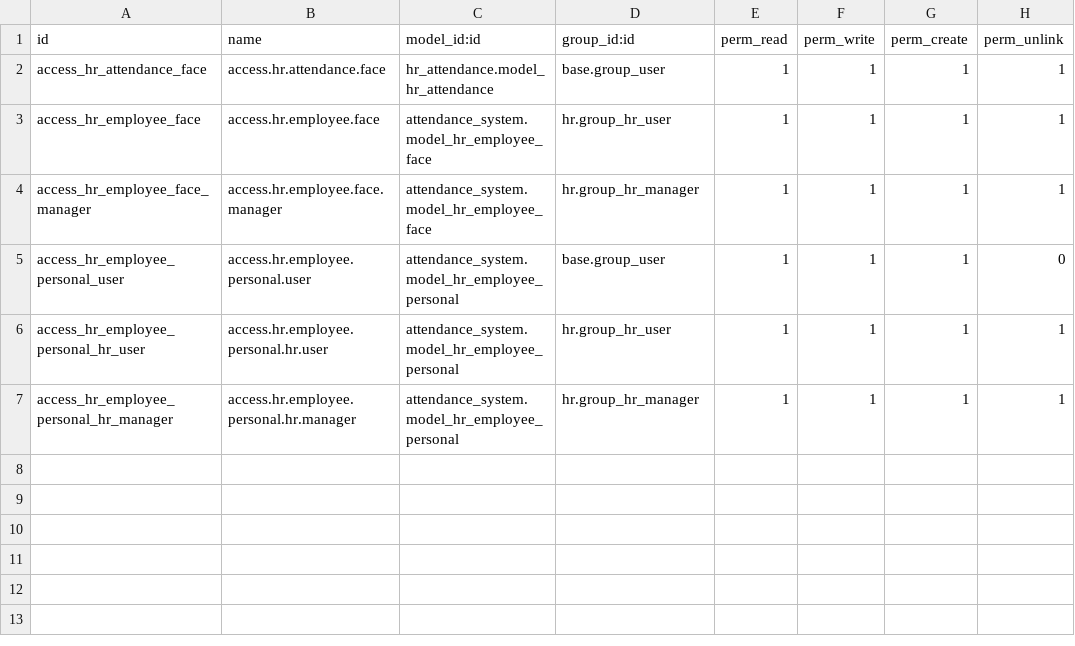
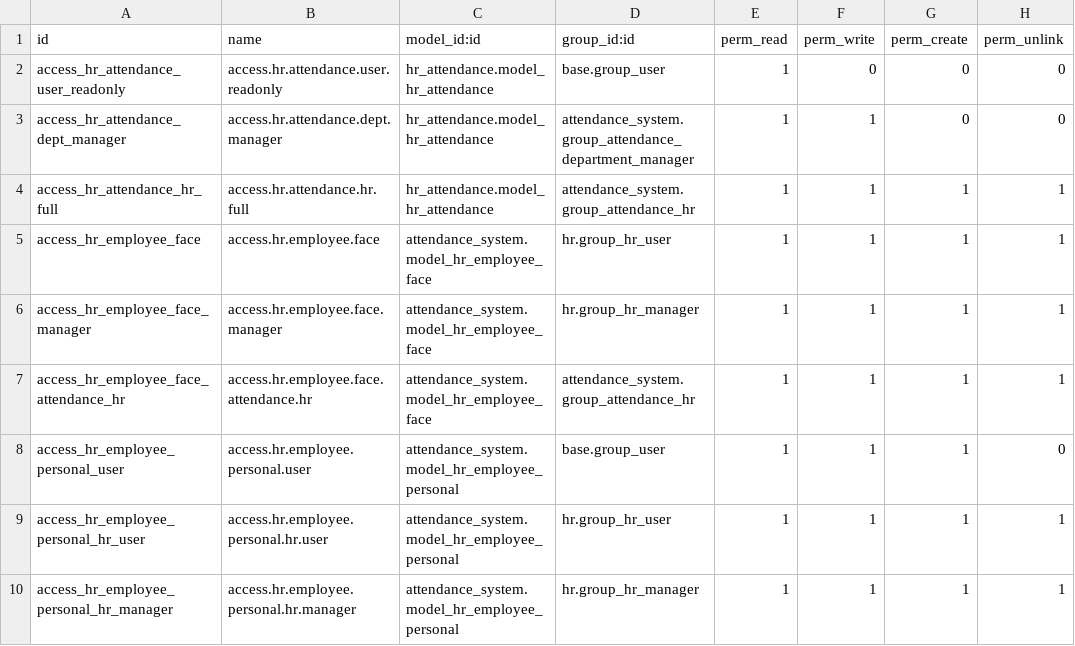
Before and after one commit to dinhnguyen888/attendance_system, a CSV file: custom_addons/attendance_system/security/ir.model.access.csv, drawn as a sheet.

```diff
--- a/custom_addons/attendance_system/security/ir.model.access.csv
+++ b/custom_addons/attendance_system/security/ir.model.access.csv
@@ -1,5 +1,8 @@
 id,name,model_id:id,group_id:id,perm_read,perm_write,perm_create,perm_unlink
-access_hr_attendance_face,access.hr.attendance.face,hr_attendance.model_hr_attendance,base.group_user,1,1,1,1
+access_hr_attendance_user_readonly,access.hr.attendance.user.readonly,hr_attendance.model_hr_attendance,base.group_user,1,0,0,0
+access_hr_attendance_dept_manager,access.hr.attendance.dept.manager,hr_attendance.model_hr_attendance,attendance_system.group_attendance_department_manager,1,1,0,0
+access_hr_attendance_hr_full,access.hr.attendance.hr.full,hr_attendance.model_hr_attendance,attendance_system.group_attendance_hr,1,1,1,1
 access_hr_employee_face,access.hr.employee.face,attendance_system.model_hr_employee_face,hr.group_hr_user,1,1,1,1
 access_hr_employee_face_manager,access.hr.employee.face.manager,attendance_system.model_hr_employee_face,hr.group_hr_manager,1,1,1,1
+access_hr_employee_face_attendance_hr,access.hr.employee.face.attendance.hr,attendance_system.model_hr_employee_face,attendance_system.group_attendance_hr,1,1,1,1
 access_hr_employee_personal_user,access.hr.employee.personal.user,attendance_system.model_hr_employee_personal,base.group_user,1,1,1,0
```
Also changed, not shown: 5 other files.
